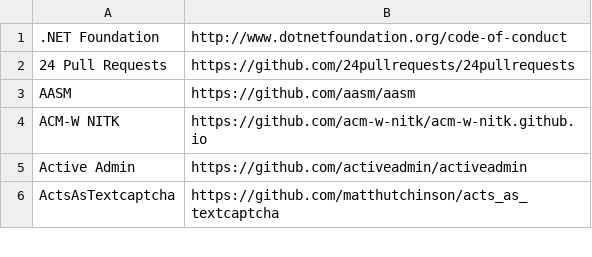
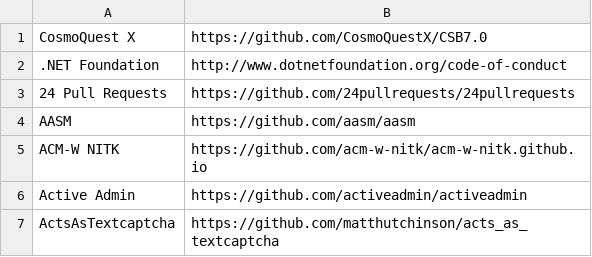
Before and after one commit to EthicalSource/contributor_covenant, a CSV file: Estático/adopters.csv (was static/adopters.csv), drawn as a sheet; only a part is shown.

Commit message:
Update and rename static/adopters.csv to Estático/adopters.csv

```diff
--- a/static/adopters.csv
+++ b/Estático/adopters.csv
@@ -1 +1,2 @@
+CosmoQuest X, https://github.com/CosmoQuestX/CSB7.0
 .NET Foundation, http://www.dotnetfoundation.org/code-of-conduct
```
